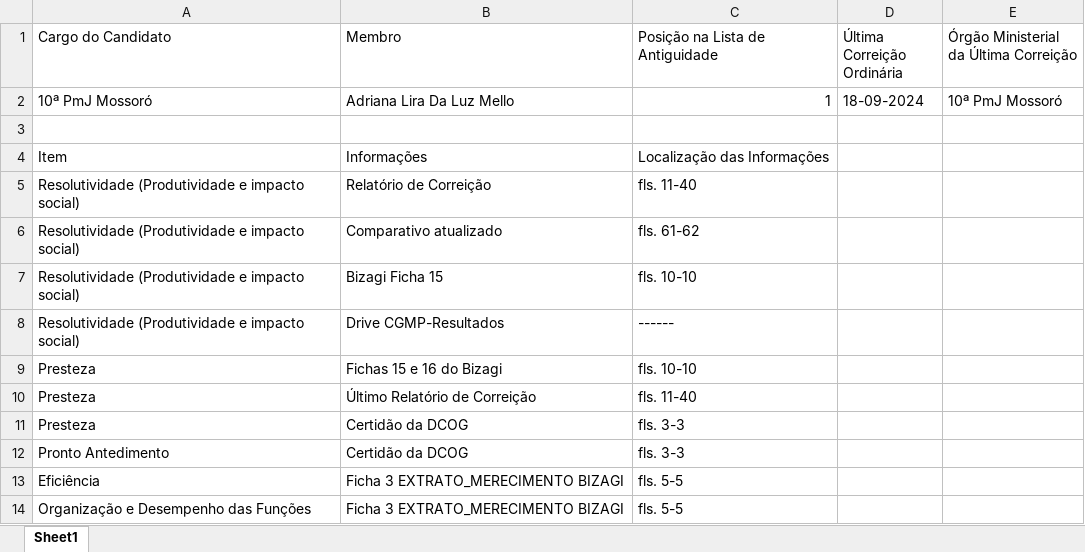
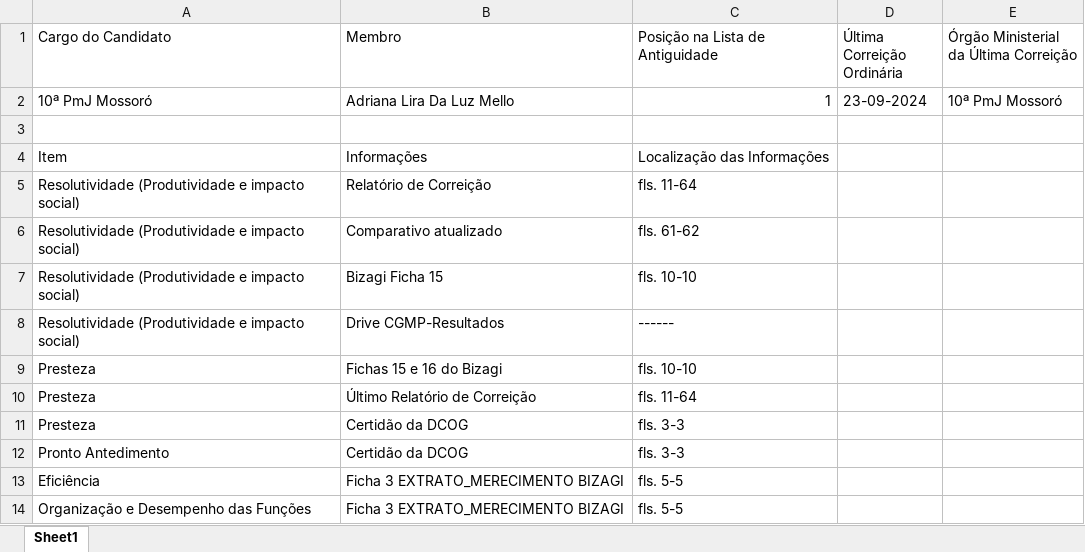
Before and after one commit to RafaelGalvaoRN/dash_corregedoria_mprn, an Excel workbook: tabela_informações_completa_manual_dados_tratados.xlsx, sheet Sheet1, drawn as a sheet; only a part is shown; values as stored, in another font and other column widths than the file's, no borders; the diff names each change by its address in the sheet, - before the commit and + after, or states it on an @@ line.

```diff
--- a/tabela_informações_completa_manual_dados_tratados.xlsx (sheet Sheet1)
+++ b/tabela_informações_completa_manual_dados_tratados.xlsx (sheet Sheet1)
-D2 (Última Correição Ordinária): 18-09-2024
+D2 (Última Correição Ordinária): 23-09-2024
-C5 (Posição na Lista de Antiguidade): fls. 11-40
+C5 (Posição na Lista de Antiguidade): fls. 11-64
-C10 (Posição na Lista de Antiguidade): fls. 11-40
+C10 (Posição na Lista de Antiguidade): fls. 11-64
```
Also changed, not shown: 3 other files.
